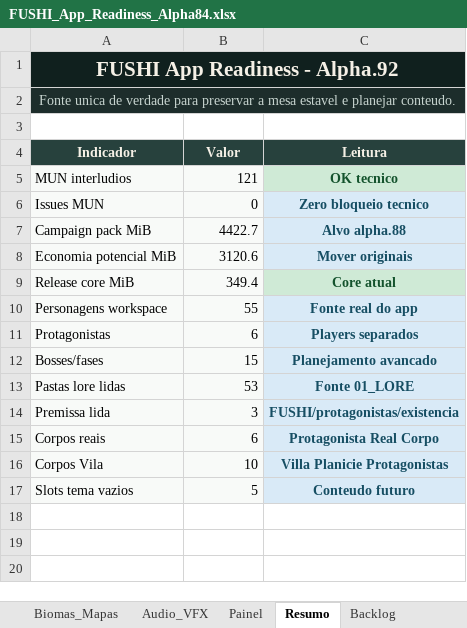
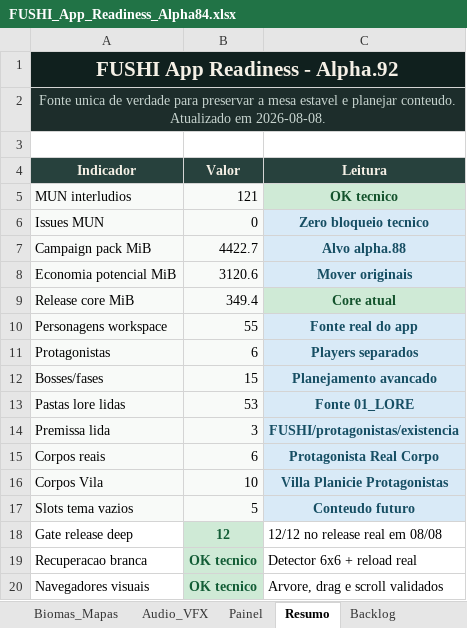
Before and after one commit to Radiak150/RPG-FUSHI, an Excel workbook: 06_TOOLS/fushi-tabletop/docs/planejamento/FUSHI_App_Readiness_Alpha84.xlsx, sheet Resumo, drawn as a sheet; values as stored, in another font and other column widths than the file's, no borders; table styles not drawn; the diff names each change by its address in the sheet, - before the commit and + after, or states it on an @@ line.

```diff
--- a/06_TOOLS/fushi-tabletop/docs/planejamento/FUSHI_App_Readiness_Alpha84.xlsx (sheet Resumo)
+++ b/06_TOOLS/fushi-tabletop/docs/planejamento/FUSHI_App_Readiness_Alpha84.xlsx (sheet Resumo)
-A2 (Indicador): …planejar conteudo.
+A2 (Indicador): …planejar conteudo. Atualizado em 2026-08-08.
+row 18: Gate release deep | 12 | 12/12 no release real em 08/08
+row 19: Recuperacao branca | OK tecnico | Detector 6x6 + reload real
+row 20: Navegadores visuais | OK tecnico | Arvore, drag e scroll validados
```
Also changed, not shown: sheet Checklist_Teste, sheet App_Base, sheet Controle, 19 other files.
